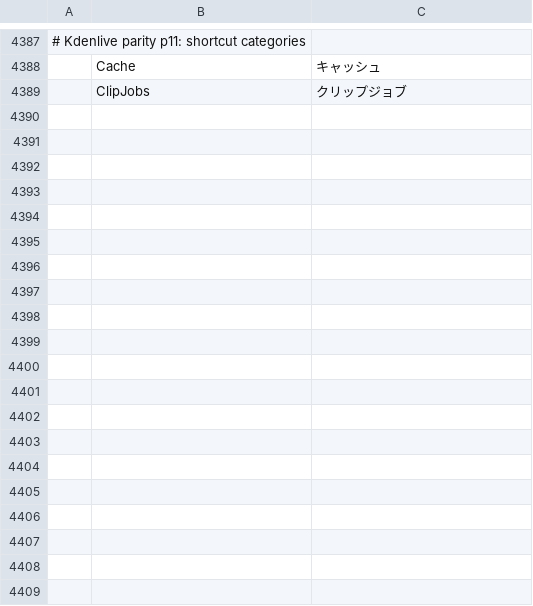
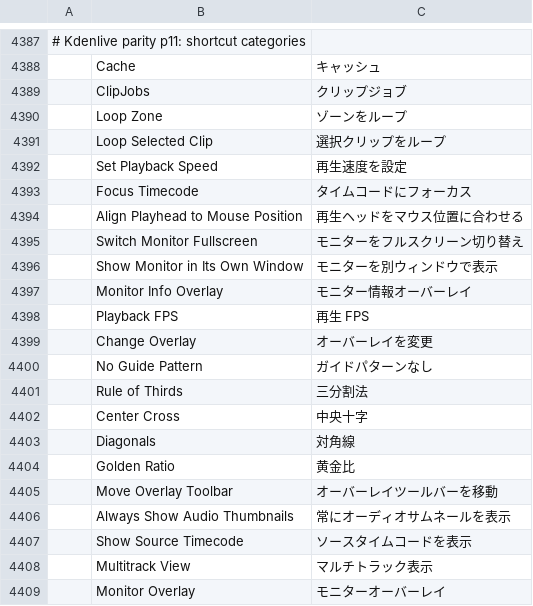
Before and after one commit to redrob-labs/redrob-film, a TSV file: crates/ui-egui/src/i18n/ja.tsv, drawn as a sheet; only a part is shown, gaps mark what is left out; the diff covers the shown part only; the diff names each change by its address in the sheet, - before the commit and + after, or states it on an @@ line.

```diff
--- a/crates/ui-egui/src/i18n/ja.tsv
+++ b/crates/ui-egui/src/i18n/ja.tsv
+row 4390:  | Loop Zone | ゾーンをループ
+row 4391:  | Loop Selected Clip | 選択クリップをループ
+row 4392:  | Set Playback Speed | 再生速度を設定
+row 4393:  | Focus Timecode | タイムコードにフォーカス
+row 4394:  | Align Playhead to Mouse Position | 再生ヘッドをマウス位置に合わせる
+row 4395:  | Switch Monitor Fullscreen | モニターをフルスクリーン切り替え
+row 4396:  | Show Monitor in Its Own Window | モニターを別ウィンドウで表示
+row 4397:  | Monitor Info Overlay | モニター情報オーバーレイ
+row 4398:  | Playback FPS | 再生 FPS
+row 4399:  | Change Overlay | オーバーレイを変更
+row 4400:  | No Guide Pattern | ガイドパターンなし
+row 4401:  | Rule of Thirds | 三分割法
+row 4402:  | Center Cross | 中央十字
+row 4403:  | Diagonals | 対角線
+row 4404:  | Golden Ratio | 黄金比
+row 4405:  | Move Overlay Toolbar | オーバーレイツールバーを移動
+row 4406:  | Always Show Audio Thumbnails | 常にオーディオサムネールを表示
+row 4407:  | Show Source Timecode | ソースタイムコードを表示
+row 4408:  | Multitrack View | マルチトラック表示
+row 4409:  | Monitor Overlay | モニターオーバーレイ
```
Also changed, not shown: 62 added rows elsewhere in this file, crates/ui-egui/src/i18n/es.tsv, crates/ui-egui/src/i18n/fr.tsv, 7 other files.
